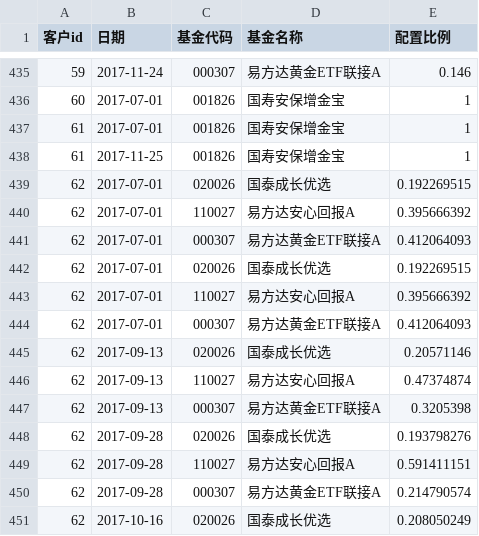
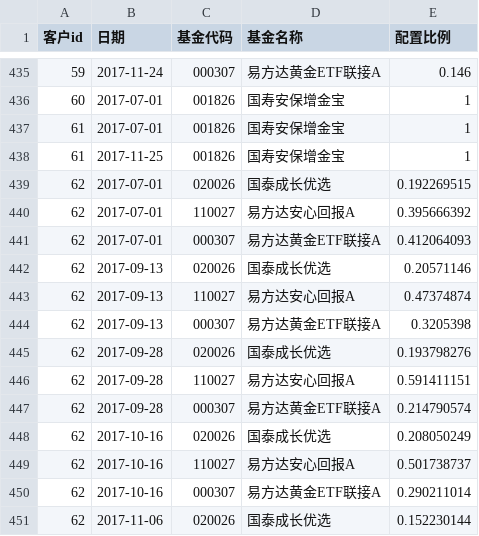
Before and after one commit to uotter/Robo-Advisor, a CSV file: history_data/zs_betago.csv, drawn as a sheet; only a part is shown, gaps mark what is left out; the shorter side is filled out with more unchanged rows.

```diff
--- a/history_data/zs_betago.csv
+++ b/history_data/zs_betago.csv
@@ -441,5 +441,2 @@
 62,2017-07-01,000307,易方达黄金ETF联接A,0.412064093
-62,2017-07-01,020026,国泰成长优选,0.192269515
-62,2017-07-01,110027,易方达安心回报A,0.395666392
-62,2017-07-01,000307,易方达黄金ETF联接A,0.412064093
 62,2017-09-13,020026,国泰成长优选,0.20571146
```
Also changed, not shown: history_data/zs_user.csv, 8 other files.
